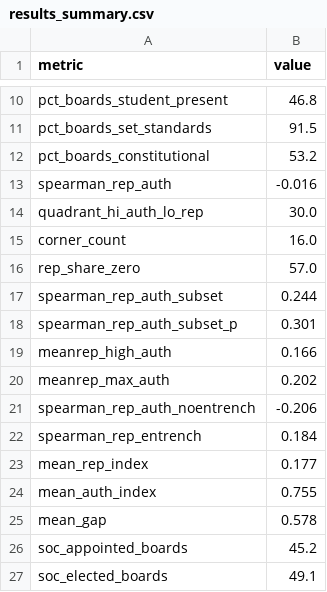
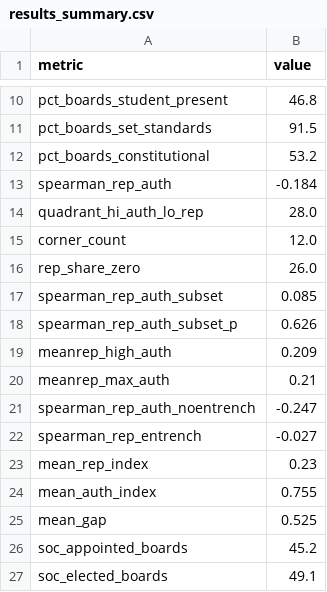
Before and after one commit to zl1212-ship-it/education-policy-care-audit, a CSV file: j5_governance/data/results_summary.csv, drawn as a sheet; only a part is shown, gaps mark what is left out; the diff covers the shown part only.

```diff
--- a/j5_governance/data/results_summary.csv
+++ b/j5_governance/data/results_summary.csv
@@ -12,15 +12,15 @@ pct_boards_set_standards,91.5
 pct_boards_constitutional,53.2
-spearman_rep_auth,-0.016
-quadrant_hi_auth_lo_rep,30.0
-corner_count,16.0
-rep_share_zero,57.0
-spearman_rep_auth_subset,0.244
-spearman_rep_auth_subset_p,0.301
-meanrep_high_auth,0.166
-meanrep_max_auth,0.202
-spearman_rep_auth_noentrench,-0.206
-spearman_rep_entrench,0.184
-mean_rep_index,0.177
+spearman_rep_auth,-0.184
+quadrant_hi_auth_lo_rep,28.0
+corner_count,12.0
+rep_share_zero,26.0
+spearman_rep_auth_subset,0.085
+spearman_rep_auth_subset_p,0.626
+meanrep_high_auth,0.209
+meanrep_max_auth,0.21
+spearman_rep_auth_noentrench,-0.247
+spearman_rep_entrench,-0.027
+mean_rep_index,0.23
 mean_auth_index,0.755
-mean_gap,0.578
+mean_gap,0.525
 soc_appointed_boards,45.2
```
Also changed, not shown: 9 edited cells elsewhere in this file, j5_governance/data/governance_panel.csv, 1 other file.
